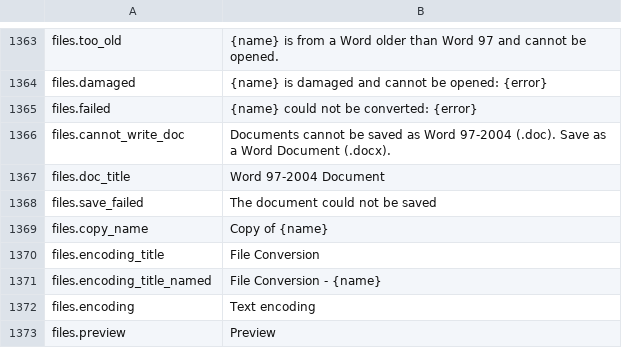
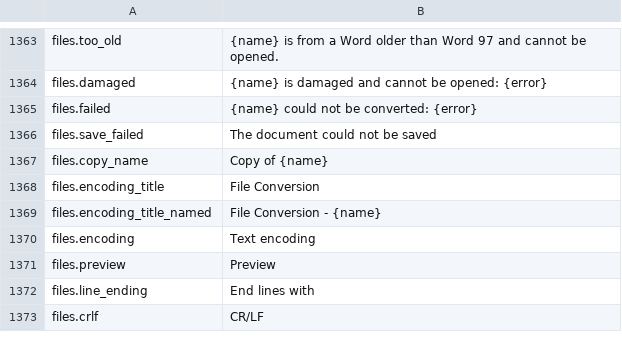
Before and after one commit to jade-rs/jade-office, a TSV file: crates/jade-gpui-app/i18n/en.tsv, drawn as a sheet; only a part is shown, gaps mark what is left out; the shorter side is filled out with more unchanged rows.

```diff
--- a/crates/jade-gpui-app/i18n/en.tsv
+++ b/crates/jade-gpui-app/i18n/en.tsv
@@ -1365,4 +1365,2 @@ files.damaged	{name} is damaged and cannot be opened: {error}
 files.failed	{name} could not be converted: {error}
-files.cannot_write_doc	Documents cannot be saved as Word 97-2004 (.doc). Save as a Word Document (.docx).
-files.doc_title	Word 97-2004 Document
 files.save_failed	The document could not be saved
```
Also changed, not shown: crates/jade-gpui-app/i18n/ja.tsv, 10 other files.
